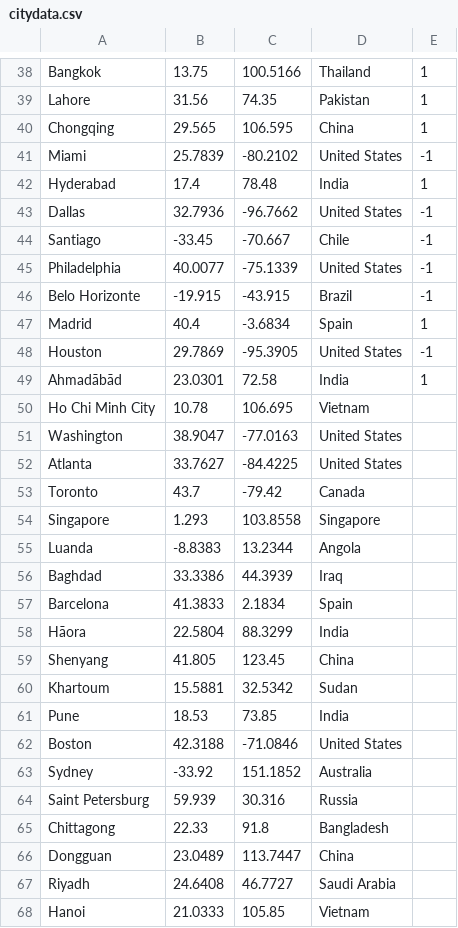
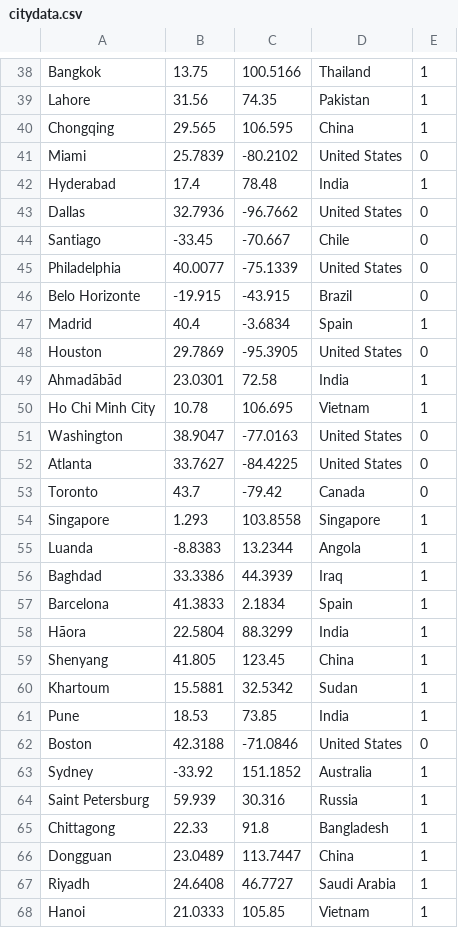
Before and after one commit to diatomicDisaster/RobbyTheRobot, a CSV file: citydata.csv, drawn as a sheet; only a part is shown, gaps mark what is left out; the diff covers the shown part only.

```diff
--- a/citydata.csv
+++ b/citydata.csv
@@ -40,29 +40,29 @@ Lahore;31.56;74.35;  Pakistan;1
 Chongqing;29.565;106.595;  China;1
-Miami;25.7839;-80.2102;  United States;-1
+Miami;25.7839;-80.2102;  United States;0
 Hyderabad;17.4;78.48;  India;1
-Dallas;32.7936;-96.7662;  United States;-1
-Santiago;-33.45;-70.667;  Chile;-1
-Philadelphia;40.0077;-75.1339;  United States;-1
-Belo Horizonte;-19.915;-43.915;  Brazil;-1
+Dallas;32.7936;-96.7662;  United States;0
+Santiago;-33.45;-70.667;  Chile;0
+Philadelphia;40.0077;-75.1339;  United States;0
+Belo Horizonte;-19.915;-43.915;  Brazil;0
 Madrid;40.4;-3.6834;  Spain;1
-Houston;29.7869;-95.3905;  United States;-1
+Houston;29.7869;-95.3905;  United States;0
 Ahmadābād;23.0301;72.58;  India;1
-Ho Chi Minh City;10.78;106.695;  Vietnam;
-Washington;38.9047;-77.0163;  United States;
-Atlanta;33.7627;-84.4225;  United States;
-Toronto;43.7;-79.42;  Canada;
-Singapore;1.293;103.8558;  Singapore;
-Luanda;-8.8383;13.2344;  Angola;
-Baghdad;33.3386;44.3939;  Iraq;
-Barcelona;41.3833;2.1834;  Spain;
-Hāora;22.5804;88.3299;  India;
-Shenyang;41.805;123.45;  China;
-Khartoum;15.5881;32.5342;  Sudan;
-Pune;18.53;73.85;  India;
-Boston;42.3188;-71.0846;  United States;
-Sydney;-33.92;151.1852;  Australia;
-Saint Petersburg;59.939;30.316;  Russia;
-Chittagong;22.33;91.8;  Bangladesh;
-Dongguan;23.0489;113.7447;  China;
-Riyadh;24.6408;46.7727;  Saudi Arabia;
-Hanoi;21.0333;105.85;  Vietnam;
+Ho Chi Minh City;10.78;106.695;  Vietnam;1
+Washington;38.9047;-77.0163;  United States;0
+Atlanta;33.7627;-84.4225;  United States;0
+Toronto;43.7;-79.42;  Canada;0
+Singapore;1.293;103.8558;  Singapore;1
+Luanda;-8.8383;13.2344;  Angola;1
+Baghdad;33.3386;44.3939;  Iraq;1
+Barcelona;41.3833;2.1834;  Spain;1
+Hāora;22.5804;88.3299;  India;1
+Shenyang;41.805;123.45;  China;1
+Khartoum;15.5881;32.5342;  Sudan;1
+Pune;18.53;73.85;  India;1
+Boston;42.3188;-71.0846;  United States;0
+Sydney;-33.92;151.1852;  Australia;1
+Saint Petersburg;59.939;30.316;  Russia;1
+Chittagong;22.33;91.8;  Bangladesh;1
+Dongguan;23.0489;113.7447;  China;1
+Riyadh;24.6408;46.7727;  Saudi Arabia;1
+Hanoi;21.0333;105.85;  Vietnam;1
```
Also changed, not shown: 42 edited cells elsewhere in this file, 5 other files.
